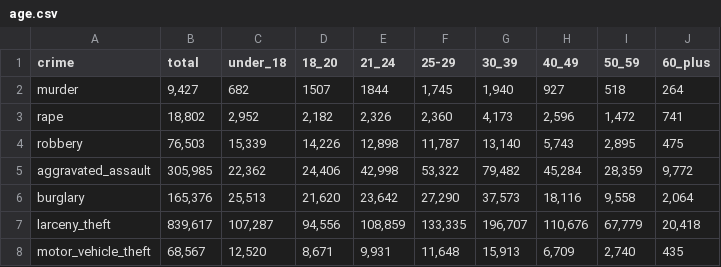
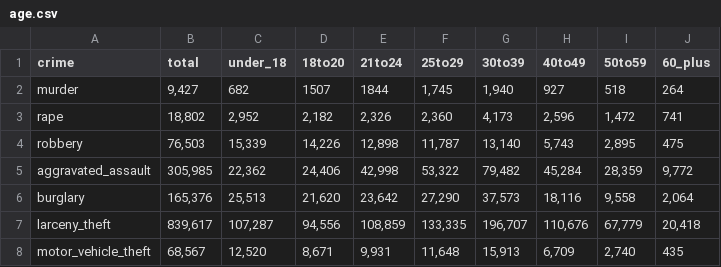
Before and after one commit to nsross/nsross.github.io, a CSV file: data/age.csv, drawn as a sheet.

```diff
--- a/data/age.csv
+++ b/data/age.csv
@@ -1,2 +1,2 @@
-crime,total,under_18,18_20,21_24,25-29,30_39,40_49,50_59,60_plus
+crime,total,under_18,18to20,21to24,25to29,30to39,40to49,50to59,60_plus
 murder,"9,427",682,1507,1844,"1,745","1,940",927,518,264
```
Also changed, not shown: 1 other file.
